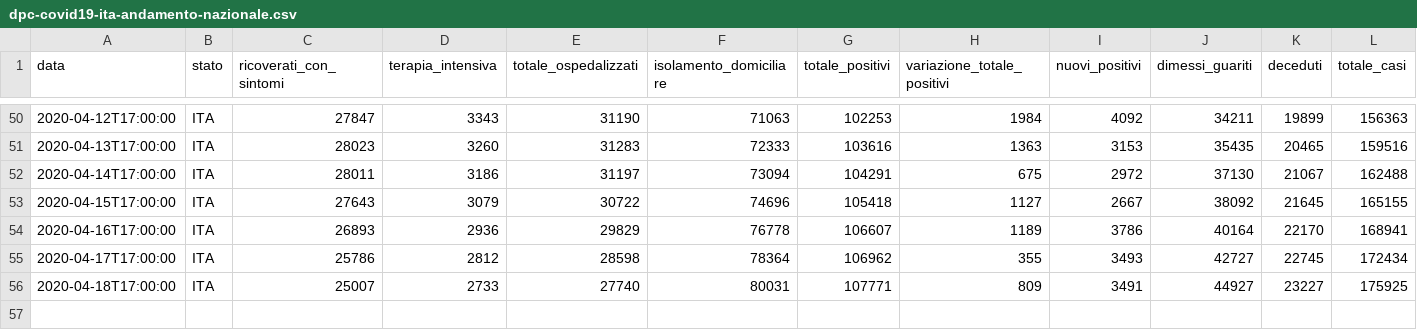
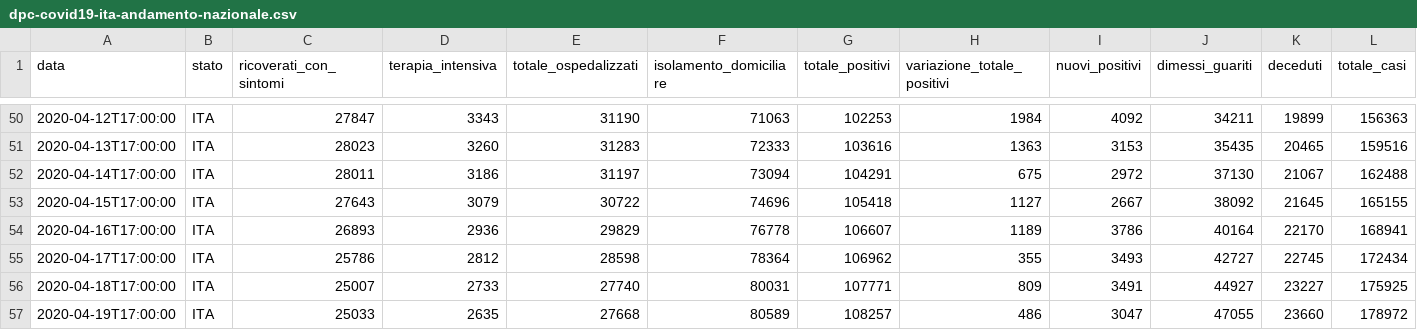
Before and after one commit to framilano/framilano.github.io, a CSV file: covid19graphs/src/dpc-covid19-ita-andamento-nazionale.csv, drawn as a sheet; only a part is shown, gaps mark what is left out; rows hold the shown columns only; the diff names each change by its address in the sheet, - before the commit and + after, or states it on an @@ line.

```diff
--- a/covid19graphs/src/dpc-covid19-ita-andamento-nazionale.csv
+++ b/covid19graphs/src/dpc-covid19-ita-andamento-nazionale.csv
+row 57: 2020-04-19T17:00:00 | ITA | 25033 | 2635 | 27668 | 80589 | 108257 | 486 | 3047 | 47055 | 23660 | 178972
```
Also changed, not shown: 6 other files.
